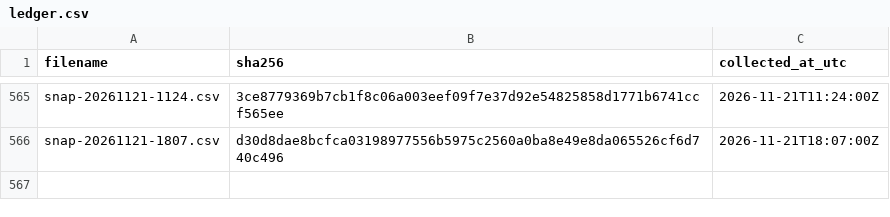
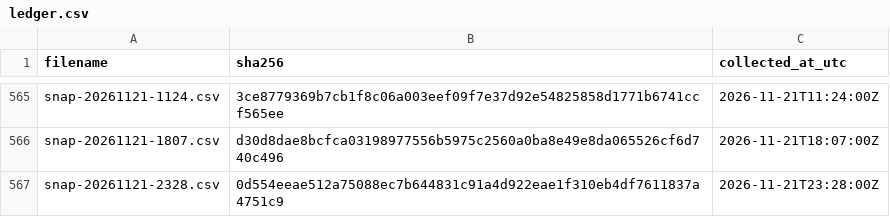
Before and after one commit to twill3c/midashi-sanmenkyo, a CSV file: data/ledger.csv, drawn as a sheet; only a part is shown, gaps mark what is left out; the diff names each change by its address in the sheet, - before the commit and + after, or states it on an @@ line.

```diff
--- a/data/ledger.csv
+++ b/data/ledger.csv
+row 567: snap-20261121-2328.csv | 0d554eeae512a75088ec7b644831c91a4d922eae1f310eb4df7611837a4751c9 | 2026-11-21T23:28:00Z
```
Also changed, not shown: data/processed/clusters.csv, data/processed/stats.csv, 5 other files.
